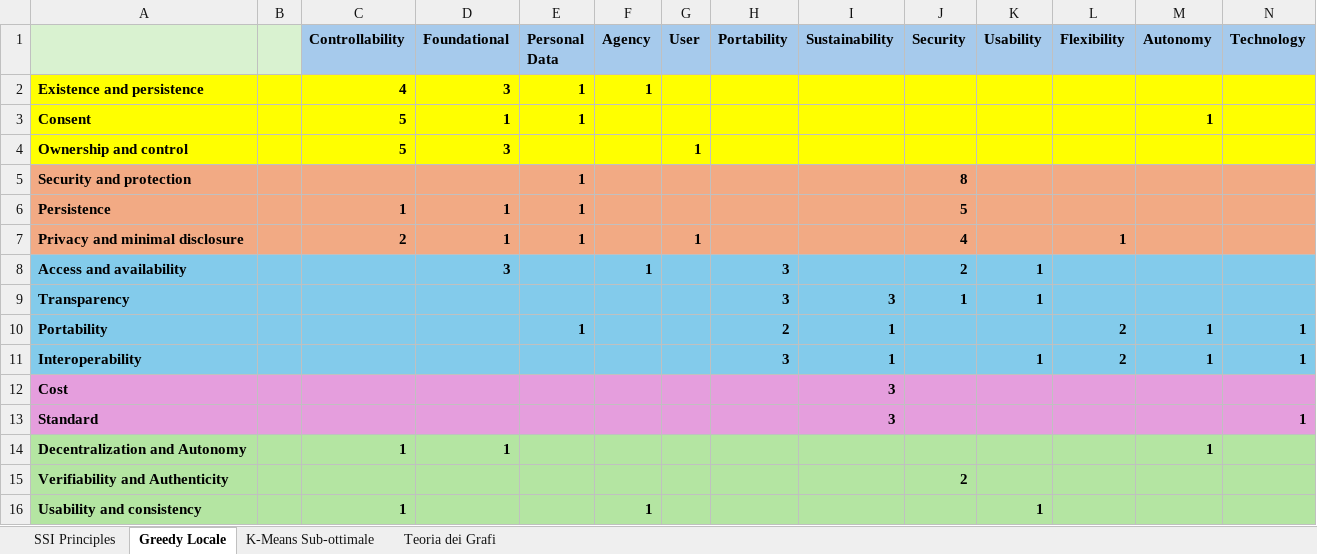
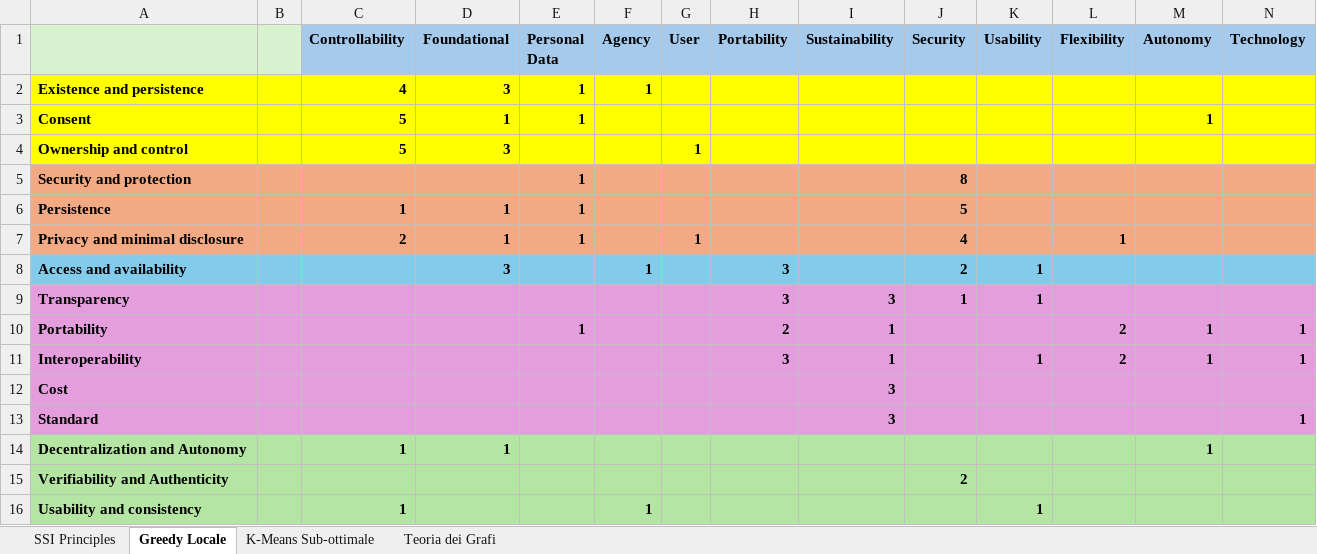
Before and after one commit to cristianlepore/Self-Sovereign-Identity, an Excel workbook: Definition/Tables/Principles_classification/Summary.xlsx, sheet Greedy Locale, drawn as a sheet; only a part is shown; values as stored, in another font and other column widths than the file's, no borders; the diff covers the shown part only; the diff names each change by its address in the sheet, - before the commit and + after, or states it on an @@ line.

```diff
--- a/Definition/Tables/Principles_classification/Summary.xlsx (sheet Greedy Locale)
+++ b/Definition/Tables/Principles_classification/Summary.xlsx (sheet Greedy Locale)
-A9:N11 fill: #83CBEB
+A9:N11 fill: #E59EDD
```
Also changed, not shown: cell formats elsewhere in this sheet, sheet K-Means Sub-ottimale, sheet Teoria dei Grafi, 3 other files.
